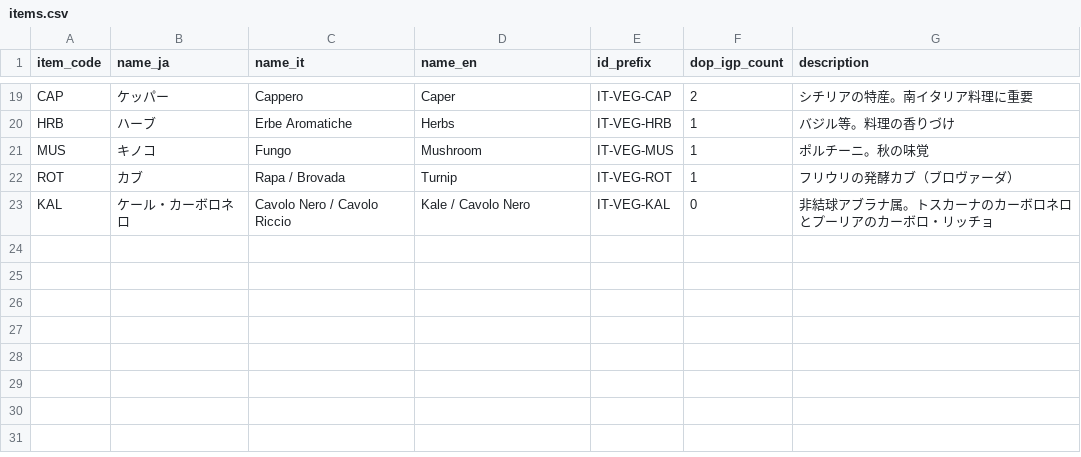
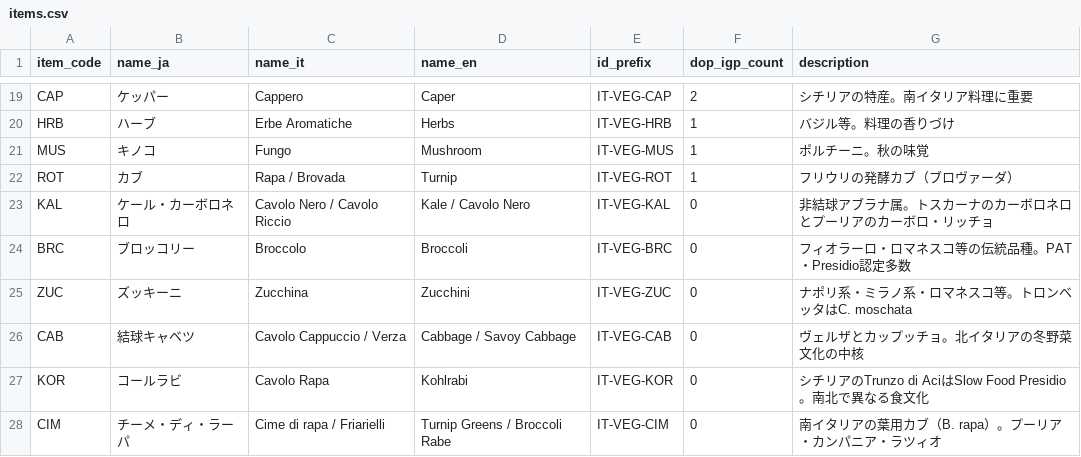
Before and after one commit to aiseed-dev/vegitage-data, a CSV file: data/master_lists/items.csv, drawn as a sheet; only a part is shown, gaps mark what is left out; the diff names each change by its address in the sheet, - before the commit and + after, or states it on an @@ line.

```diff
--- a/data/master_lists/items.csv
+++ b/data/master_lists/items.csv
+row 24: BRC | ブロッコリー | Broccolo | Broccoli | IT-VEG-BRC | 0 | フィオラーロ・ロマネスコ等の伝統品種。PAT・Presidio認定多数
+row 25: ZUC | ズッキーニ | Zucchina | Zucchini | IT-VEG-ZUC | 0 | ナポリ系・ミラノ系・ロマネスコ等。トロンベッタはC. moschata
+row 26: CAB | 結球キャベツ | Cavolo Cappuccio / Verza | Cabbage / Savoy Cabbage | IT-VEG-CAB | 0 | ヴェルザとカップッチョ。北イタリアの冬野菜文化の中核
+row 27: KOR | コールラビ | Cavolo Rapa | Kohlrabi | IT-VEG-KOR | 0 | シチリアのTrunzo di AciはSlow Food Presidio。南北で異なる食文化
+row 28: CIM | チーメ・ディ・ラーパ | Cime di rapa / Friarielli | Turnip Greens / Broccoli Rabe | IT-VEG-CIM | 0 | 南イタリアの葉用カブ（B. rapa）。プーリア・カンパニア・ラツィオ
```
Also changed, not shown: data/master_lists/italian_vegetables.csv.
